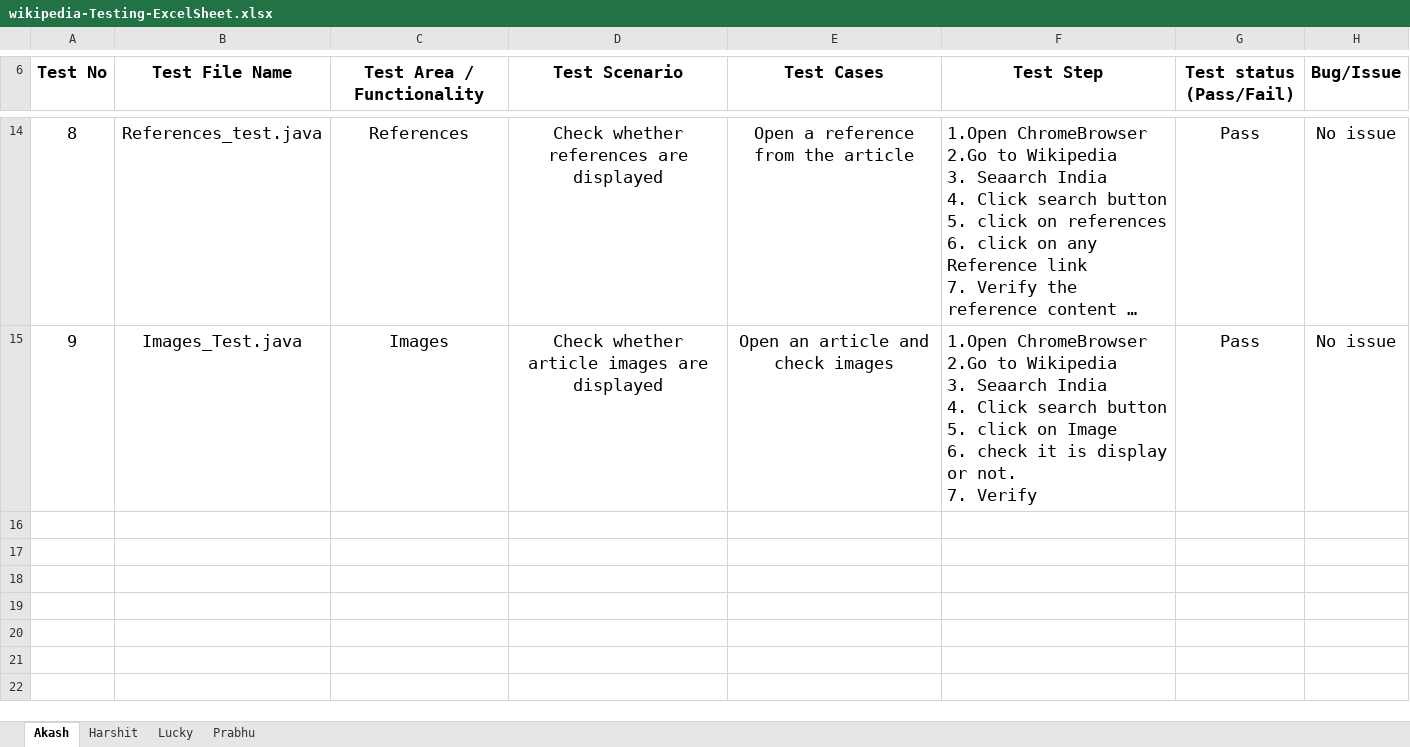
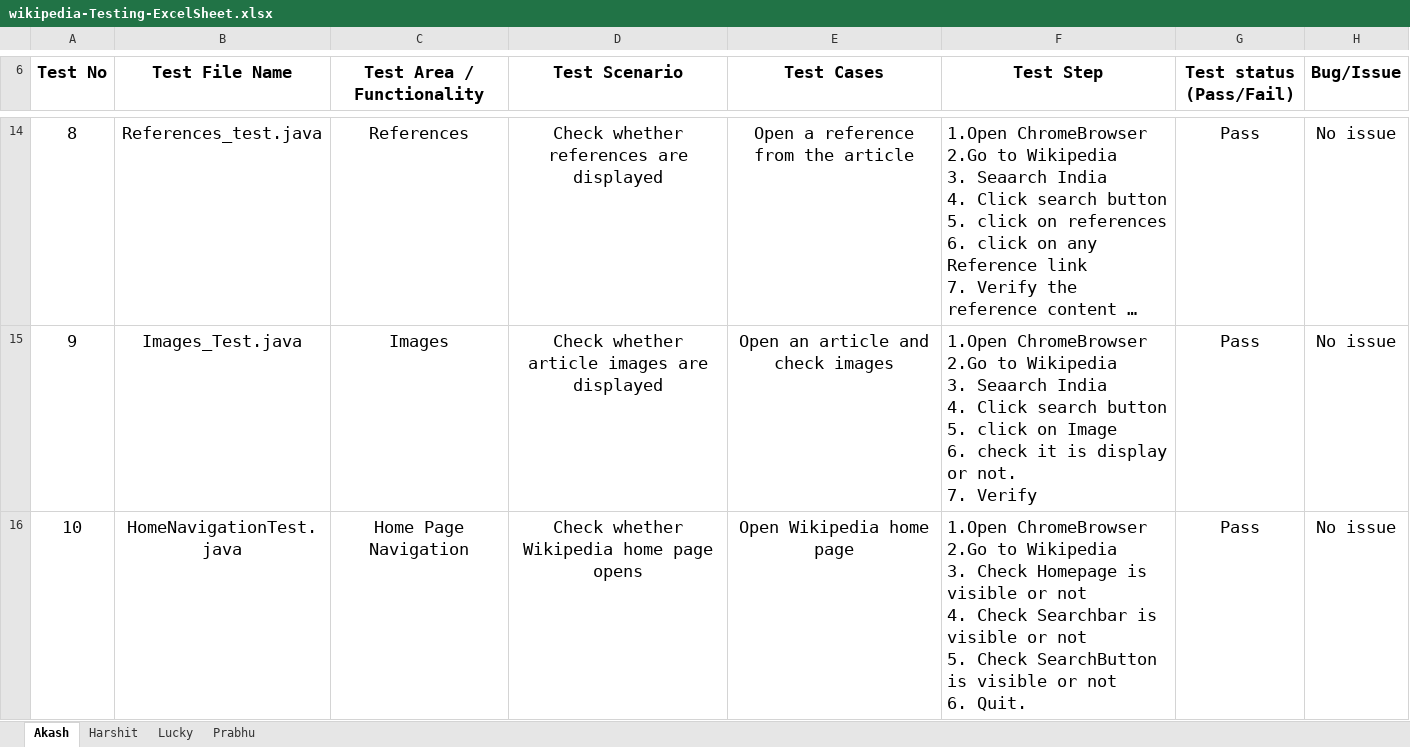
Before and after one commit to akashkr1290/wikipedia_testing, an Excel workbook: wikipedia-Testing-ExcelSheet.xlsx, sheet Akash, drawn as a sheet; only a part is shown, gaps mark what is left out; long unchanged cells end in …; values as stored, in another font and other column widths than the file's, no borders; ↵ is a line break in a cell; the diff names each change by its address in the sheet, - before the commit and + after, or states it on an @@ line.

Commit message:
adding HomeNavigation Test and there Excel File

```diff
--- a/wikipedia-Testing-ExcelSheet.xlsx (sheet Akash)
+++ b/wikipedia-Testing-ExcelSheet.xlsx (sheet Akash)
+row 16: 10 | HomeNavigationTest.java | Home Page Navigation | Check whether Wikipedia home page opens | Open Wikipedia home page | 1.Open ChromeBrowser ↵ 2.Go to Wikipedia ↵ 3. Check Homepage is visible or not ↵ 4. Check Searchbar is visible or not ↵ 5. Check SearchButton is visible or not ↵ 6. Quit. | Pass | No issue
```
Also changed, not shown: 3 other files.
